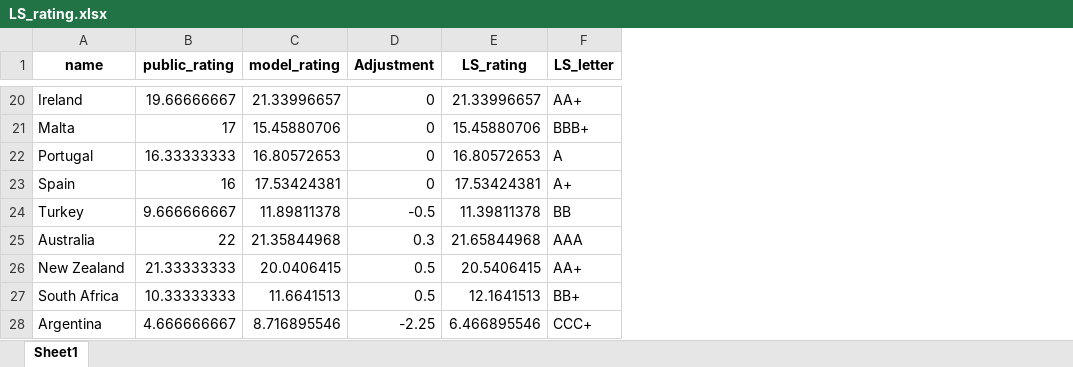
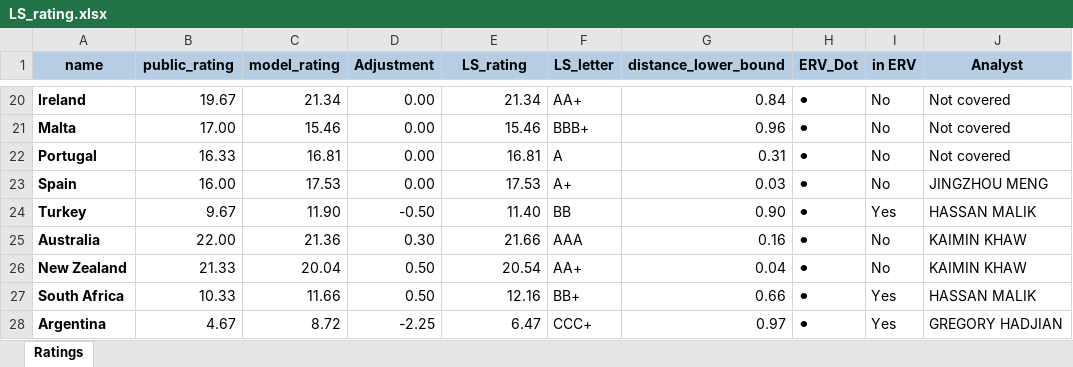
Before and after one commit to kaimin86/credit-rating-deploy, an Excel workbook: LS_rating.xlsx, sheet Ratings, drawn as a sheet; only a part is shown, gaps mark what is left out; values as stored, in another font and other column widths than the file's, no borders; the diff covers the shown part only; the diff names each change by its address in the sheet, - before the commit and + after, or states it on an @@ line.

Commit message:
solved for the LS_rating dot problems!

```diff
--- a/LS_rating.xlsx (sheet Ratings)
+++ b/LS_rating.xlsx (sheet Ratings)
-sheet tab: Sheet1
+sheet tab: Ratings
+column G (distance_lower_bound), rows 20-28: 0.84 | 0.96 | 0.31 | 0.03 | 0.90 | 0.16 | 0.04 | 0.66 | 0.97
+column H (ERV_Dot), rows 20-28: all ⚫
+column I (in ERV), rows 20-28: No | No | No | No | Yes | No | No | Yes | Yes
+column J (Analyst), rows 20-28: Not covered | Not covered | Not covered | JINGZHOU MENG | HASSAN MALIK | KAIMIN KHAW | KAIMIN KHAW | HASSAN MALIK | GREGORY HADJIAN
-A1:F1 fill: none
+A1:F1 fill: #B6CEE4
-A20:A28 bold: off
+A20:A28 bold: on
-B20 (public_rating): 19.66666667
+B20 (public_rating): 19.67
-C20 (model_rating): 21.33996657
+C20 (model_rating): 21.34
-D20:D23 (Adjustment): 0
+D20:D23 (Adjustment): 0.00
-E20 (LS_rating): 21.33996657
+E20 (LS_rating): 21.34
-B21 (public_rating): 17
+B21 (public_rating): 17.00
-C21 (model_rating): 15.45880706
+C21 (model_rating): 15.46
-E21 (LS_rating): 15.45880706
+E21 (LS_rating): 15.46
-B22 (public_rating): 16.33333333
+B22 (public_rating): 16.33
-C22 (model_rating): 16.80572653
+C22 (model_rating): 16.81
-E22 (LS_rating): 16.80572653
+E22 (LS_rating): 16.81
-B23 (public_rating): 16
+B23 (public_rating): 16.00
-C23 (model_rating): 17.53424381
+C23 (model_rating): 17.53
-E23 (LS_rating): 17.53424381
+E23 (LS_rating): 17.53
-B24 (public_rating): 9.666666667
+B24 (public_rating): 9.67
-C24 (model_rating): 11.89811378
+C24 (model_rating): 11.90
-D24 (Adjustment): -0.5
+D24 (Adjustment): -0.50
-E24 (LS_rating): 11.39811378
+E24 (LS_rating): 11.40
-B25 (public_rating): 22
+B25 (public_rating): 22.00
-C25 (model_rating): 21.35844968
+C25 (model_rating): 21.36
-D25 (Adjustment): 0.3
+D25 (Adjustment): 0.30
-E25 (LS_rating): 21.65844968
+E25 (LS_rating): 21.66
-B26 (public_rating): 21.33333333
+B26 (public_rating): 21.33
-C26 (model_rating): 20.0406415
+C26 (model_rating): 20.04
-D26:D27 (Adjustment): 0.5
+D26:D27 (Adjustment): 0.50
-E26 (LS_rating): 20.5406415
+E26 (LS_rating): 20.54
-B27 (public_rating): 10.33333333
+B27 (public_rating): 10.33
-C27 (model_rating): 11.6641513
+C27 (model_rating): 11.66
-E27 (LS_rating): 12.1641513
+E27 (LS_rating): 12.16
-B28 (public_rating): 4.666666667
+B28 (public_rating): 4.67
-C28 (model_rating): 8.716895546
+C28 (model_rating): 8.72
-E28 (LS_rating): 6.466895546
+E28 (LS_rating): 6.47
```
Also changed, not shown: 498 edited cells and cell formats elsewhere in this sheet, index_bbg_rating_live.xlsx, 6 other files.
